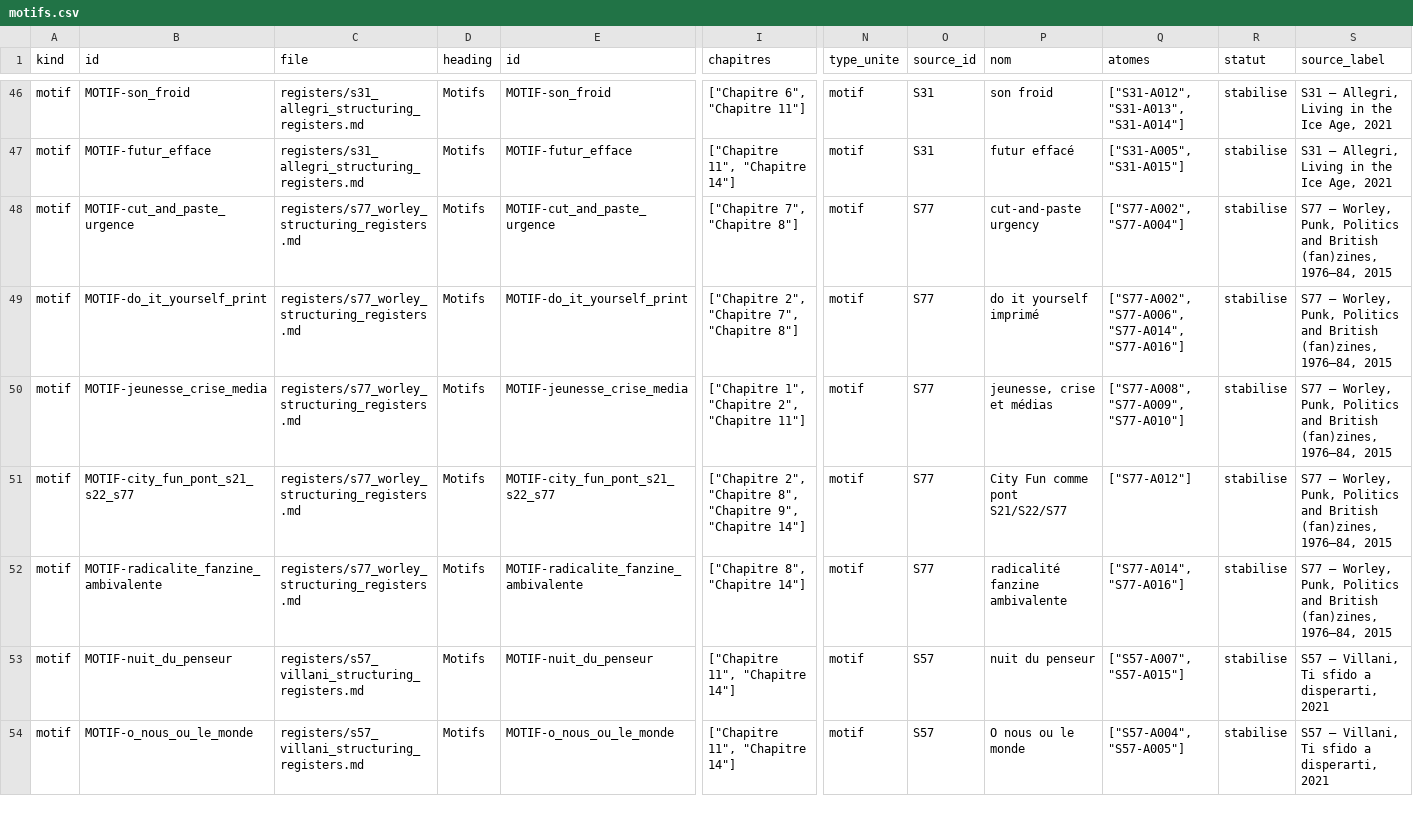
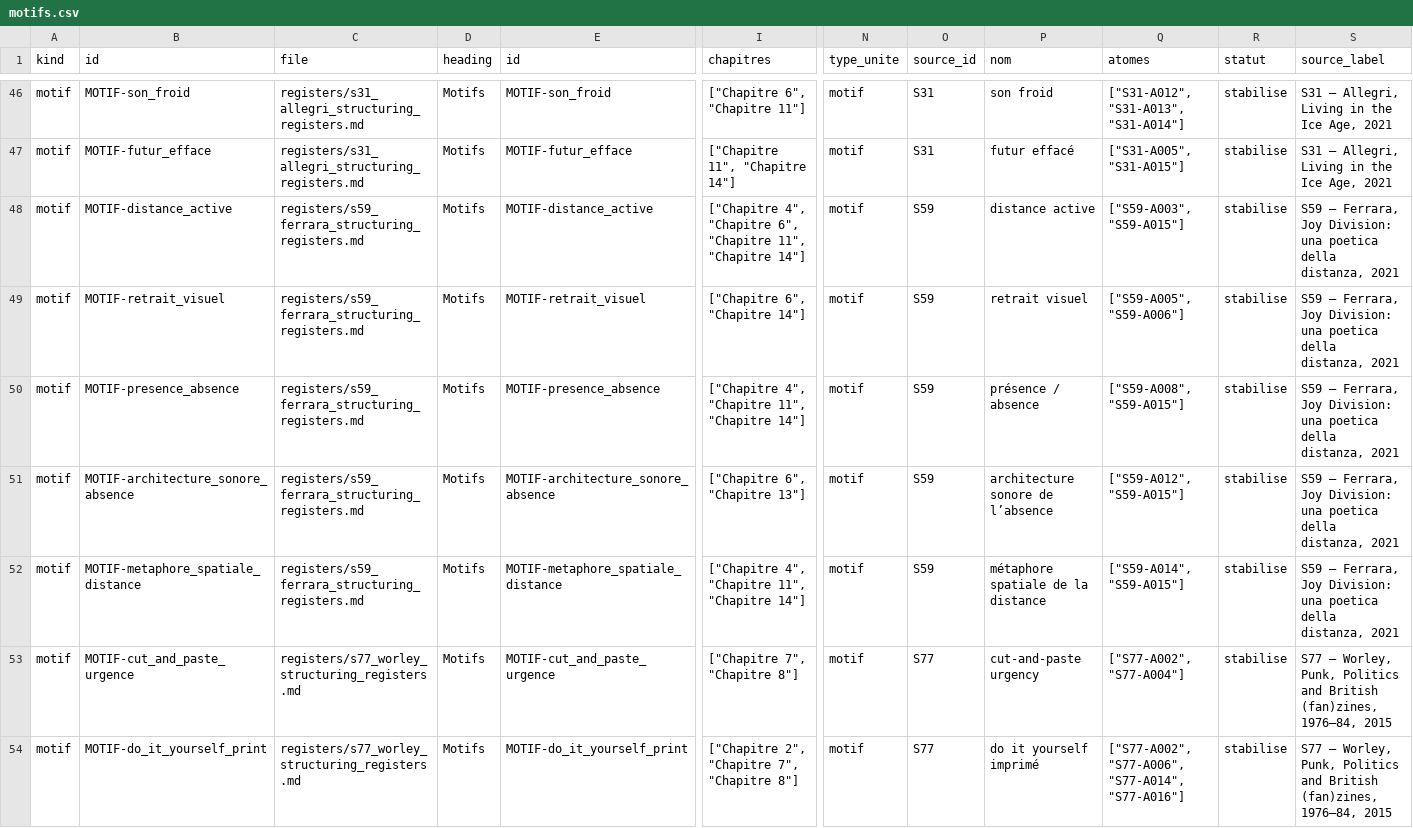
Before and after one commit to AdminQuest/joy-division-ai-writing-studio, a CSV file: exports/generated/motifs.csv, drawn as a sheet; only a part is shown, gaps mark what is left out; the shorter side is filled out with more unchanged rows; rows hold the shown columns only; the diff names each change by its address in the sheet, - before the commit and + after, or states it on an @@ line.

```diff
--- a/exports/generated/motifs.csv
+++ b/exports/generated/motifs.csv
+row 48: motif | MOTIF-distance_active | registers/s59_ferrara_structuring_registers.md | Motifs | MOTIF-distance_active | ["Chapitre 4", "Chapitre 6", "Chapitre 11", "Chapitre 14"] | motif | S59 | distance active | ["S59-A003", "S59-A015"] | stabilise | S59 — Ferrara, Joy Division: una poetica della distanza, 2021
+row 49: motif | MOTIF-retrait_visuel | registers/s59_ferrara_structuring_registers.md | Motifs | MOTIF-retrait_visuel | ["Chapitre 6", "Chapitre 14"] | motif | S59 | retrait visuel | ["S59-A005", "S59-A006"] | stabilise | S59 — Ferrara, Joy Division: una poetica della distanza, 2021
+row 50: motif | MOTIF-presence_absence | registers/s59_ferrara_structuring_registers.md | Motifs | MOTIF-presence_absence | ["Chapitre 4", "Chapitre 11", "Chapitre 14"] | motif | S59 | présence / absence | ["S59-A008", "S59-A015"] | stabilise | S59 — Ferrara, Joy Division: una poetica della distanza, 2021
+row 51: motif | MOTIF-architecture_sonore_absence | registers/s59_ferrara_structuring_registers.md | Motifs | MOTIF-architecture_sonore_absence | ["Chapitre 6", "Chapitre 13"] | motif | S59 | architecture sonore de l’absence | ["S59-A012", "S59-A015"] | stabilise | S59 — Ferrara, Joy Division: una poetica della distanza, 2021
+row 52: motif | MOTIF-metaphore_spatiale_distance | registers/s59_ferrara_structuring_registers.md | Motifs | MOTIF-metaphore_spatiale_distance | ["Chapitre 4", "Chapitre 11", "Chapitre 14"] | motif | S59 | métaphore spatiale de la distance | ["S59-A014", "S59-A015"] | stabilise | S59 — Ferrara, Joy Division: una poetica della distanza, 2021
```
Also changed, not shown: exports/generated/concepts.csv, exports/generated/myths.csv, 40 other files.
